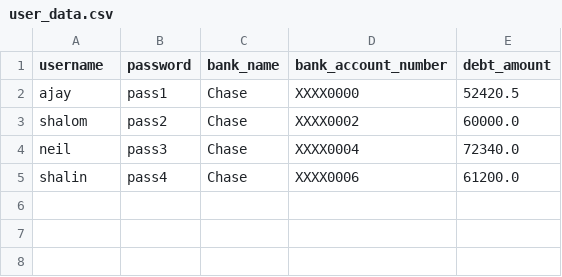
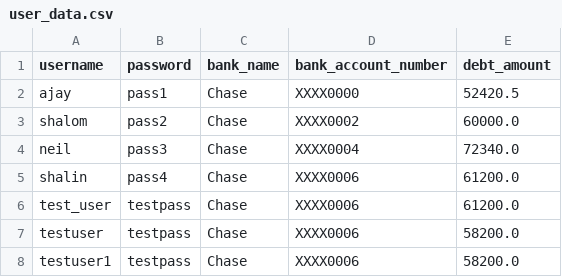
Before and after one commit to ajay-jayanth/budget-buddy, a CSV file: static/user_data.csv, drawn as a sheet; the diff names each change by its address in the sheet, - before the commit and + after, or states it on an @@ line.

```diff
--- a/static/user_data.csv
+++ b/static/user_data.csv
+row 6: test_user | testpass | Chase | XXXX0006 | 61200.0
+row 7: testuser | testpass | Chase | XXXX0006 | 58200.0
+row 8: testuser1 | testpass | Chase | XXXX0006 | 58200.0
```
Also changed, not shown: 1 other file.
